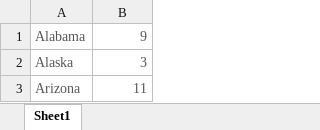
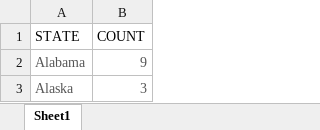
Before and after one commit to ehuang13/w210-presidential-election, an Excel workbook: data/Electoral College Votes.xlsx, sheet Sheet1, drawn as a sheet; only a part is shown; the shorter side is filled out with more unchanged rows; values as stored, in another font and other column widths than the file's, no borders; the diff names each change by its address in the sheet, - before the commit and + after, or states it on an @@ line.

```diff
--- a/data/Electoral College Votes.xlsx (sheet Sheet1)
+++ b/data/Electoral College Votes.xlsx (sheet Sheet1)
+row 1: STATE | COUNT
```
Also changed, not shown: 3 other files.
